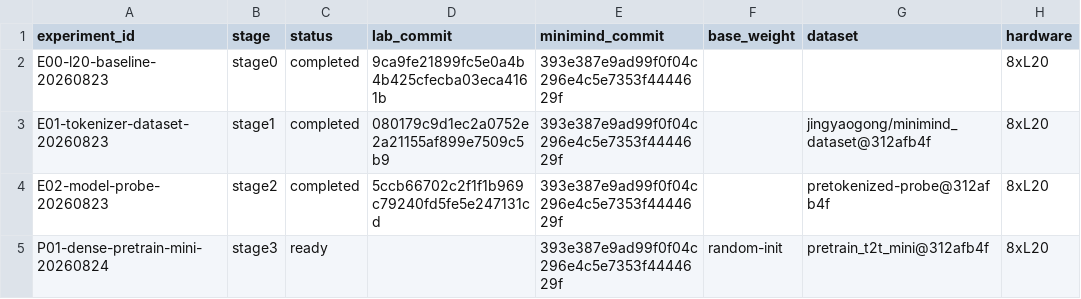
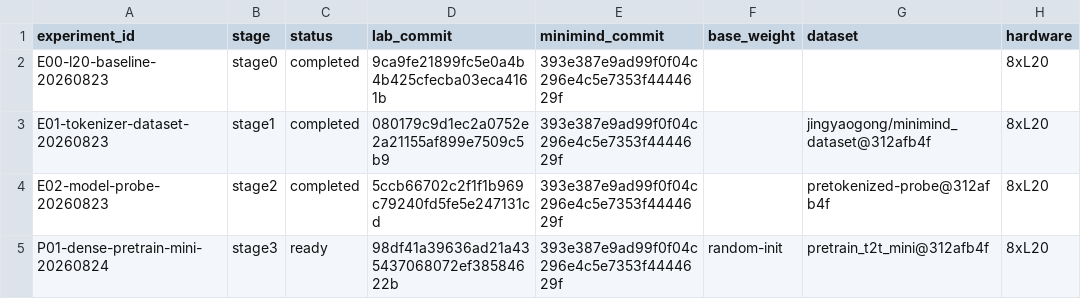
Before and after one commit to Qi18/minimind-lab, a CSV file: experiments/registry.csv, drawn as a sheet; only a part is shown; the diff names each change by its address in the sheet, - before the commit and + after, or states it on an @@ line.

Commit message:
stage3: freeze P01 training provenance

```diff
--- a/experiments/registry.csv
+++ b/experiments/registry.csv
-D5 (lab_commit): (empty)
+D5 (lab_commit): 98df41a39636ad21a435437068072ef38584622b
```
Also changed, not shown: 1 other file.
